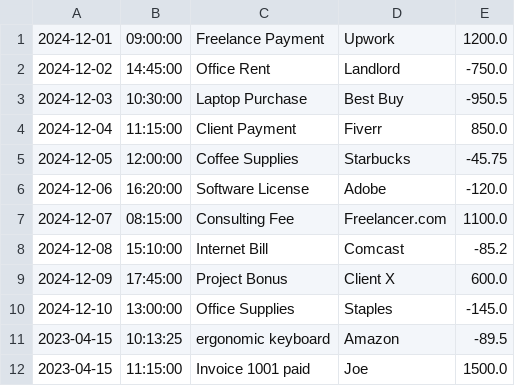
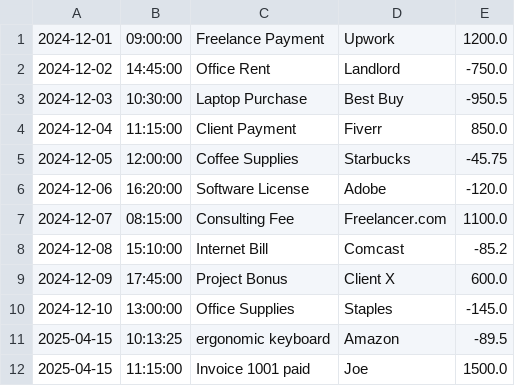
Before and after one commit to ParmeetGill422/Financial_Tracker, a CSV file: transactions.csv, drawn as a sheet.

Commit message:
third

```diff
--- a/transactions.csv
+++ b/transactions.csv
@@ -10,3 +10,3 @@
 2024-12-10|13:00:00|Office Supplies|Staples|-145.0
-2023-04-15|10:13:25|ergonomic keyboard|Amazon|-89.5
-2023-04-15|11:15:00|Invoice 1001 paid|Joe|1500.0
+2025-04-15|10:13:25|ergonomic keyboard|Amazon|-89.5
+2025-04-15|11:15:00|Invoice 1001 paid|Joe|1500.0
```
